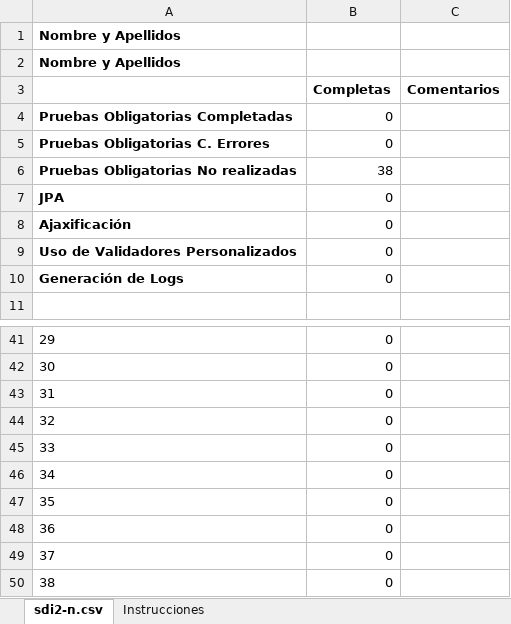
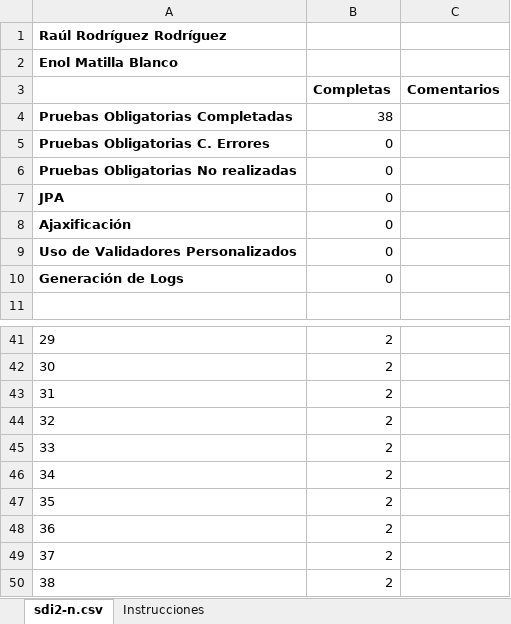
Before and after one commit to RaulRr/SDI.GTDTaskManager2, an Excel workbook: sdi2-n.xlsx, sheet sdi2-n.csv, drawn as a sheet; only a part is shown, gaps mark what is left out; values as stored, in another font and other column widths than the file's, no borders; the diff covers the shown part only; the diff names each change by its address in the sheet, - before the commit and + after, or states it on an @@ line.

```diff
--- a/sdi2-n.xlsx (sheet sdi2-n.csv)
+++ b/sdi2-n.xlsx (sheet sdi2-n.csv)
-A1: Nombre y Apellidos
+A1: Raúl Rodríguez Rodríguez
-A2: Nombre y Apellidos
+A2: Enol Matilla Blanco
-B4: 0
+B4: 38
-B6: 38
+B6: 0
-B41:B50: 0
+B41:B50: 2
```
Also changed, not shown: 28 edited cells elsewhere in this sheet, 8 other files.
